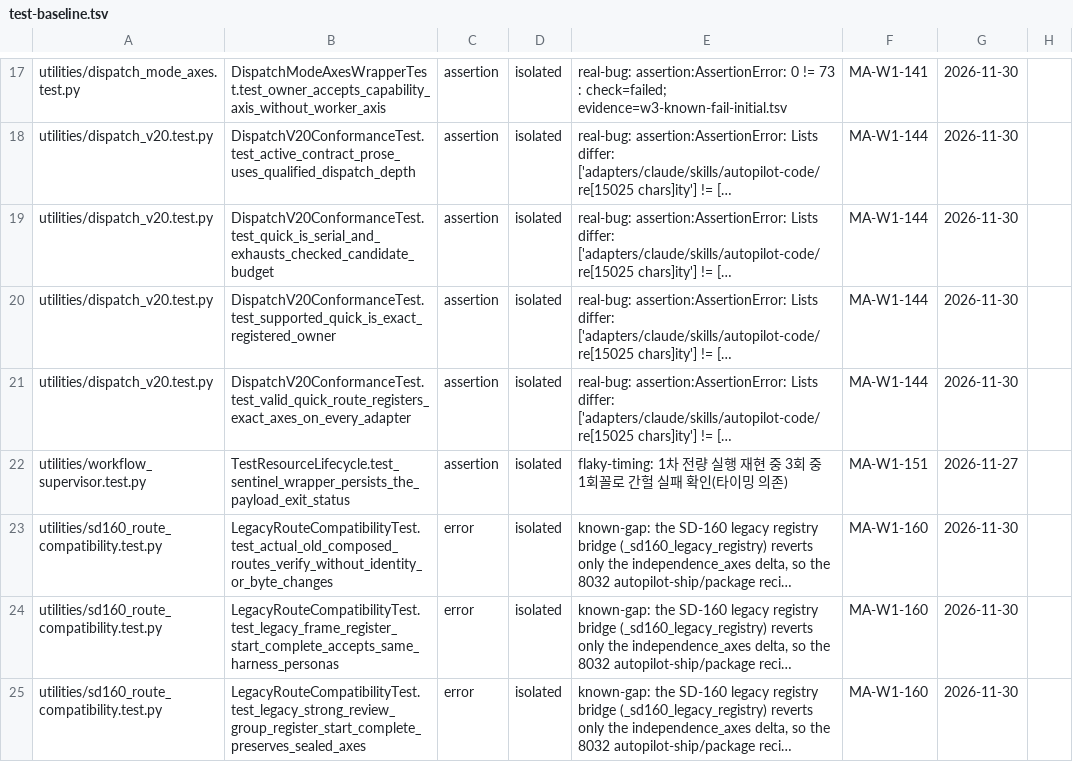
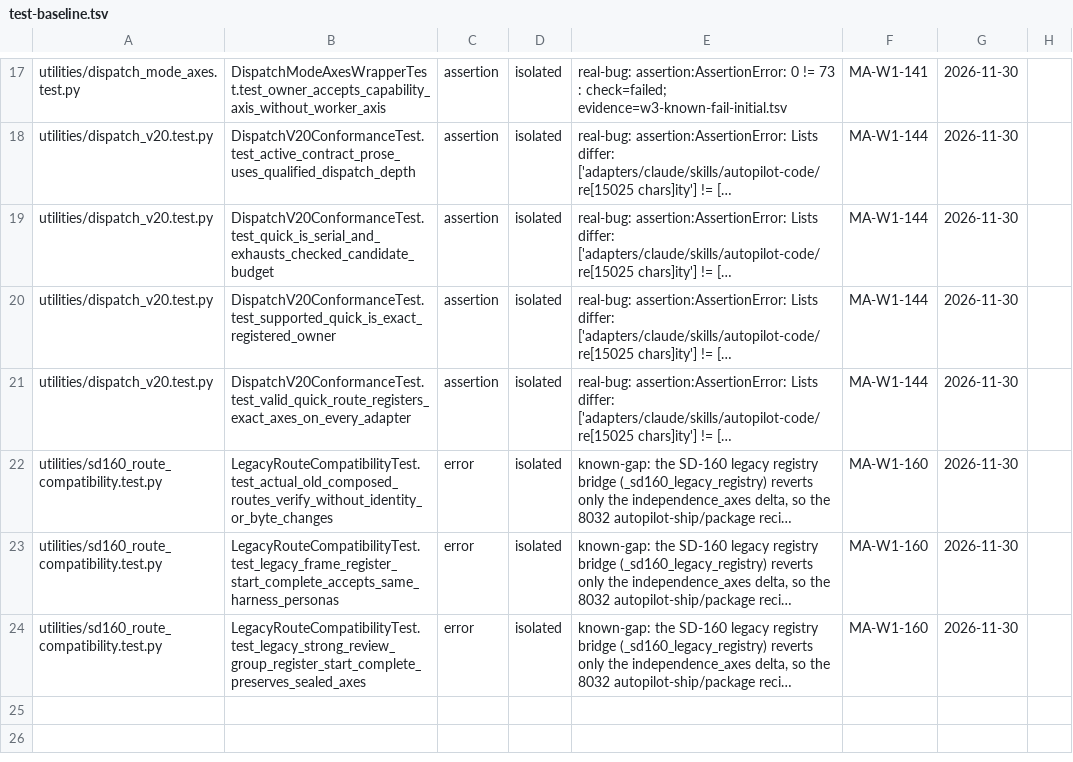
Before and after one commit to YouWanHee/hearting, a TSV file: tools/test-baseline.tsv, drawn as a sheet; only a part is shown, gaps mark what is left out; long unchanged cells end in …; the diff names each change by its address in the sheet, - before the commit and + after, or states it on an @@ line.

Commit message:
test(baseline): drop stale MA-W1-151 sentinel wrapper row
The flaky /proc identity race in this test was already fixed by e2667929f, which makes the payload wait on stdin before exiting. The baseline row was seeded on 2026-08-29, before that fix, and never removed.

Verified on main (5e8bedc69): 20 sequential runs and 40 runs across 4 parallel streams all pass, and the full TestResourceLifecycle class passes. No test or product code change is needed; only the stale known-failure row is removed.

```diff
--- a/tools/test-baseline.tsv
+++ b/tools/test-baseline.tsv
-row 22: utilities/workflow_supervisor.test.py | TestResourceLifecycle.test_sentinel_wrapper_persists_the_payload_exit_status | assertion | isolated | flaky-timing: 1차 전량 실행 재현 중 3회 중 1회꼴로 간헐 실패 확인(타이밍 의존) | MA-W1-151 | 2026-11-27
```
